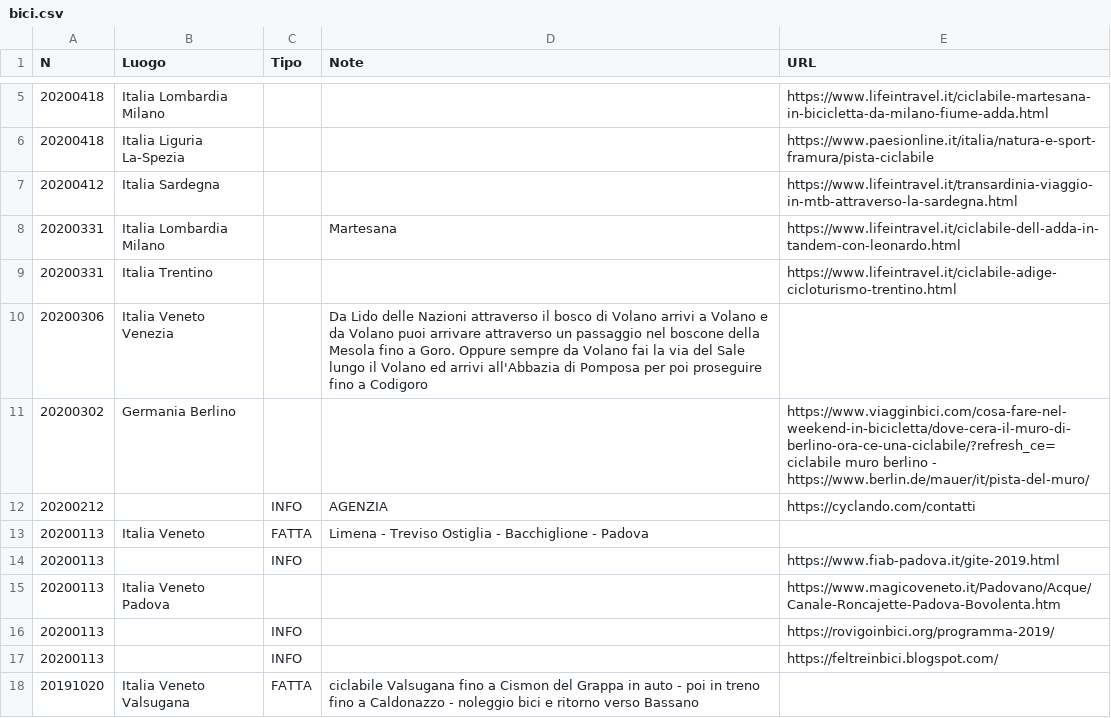
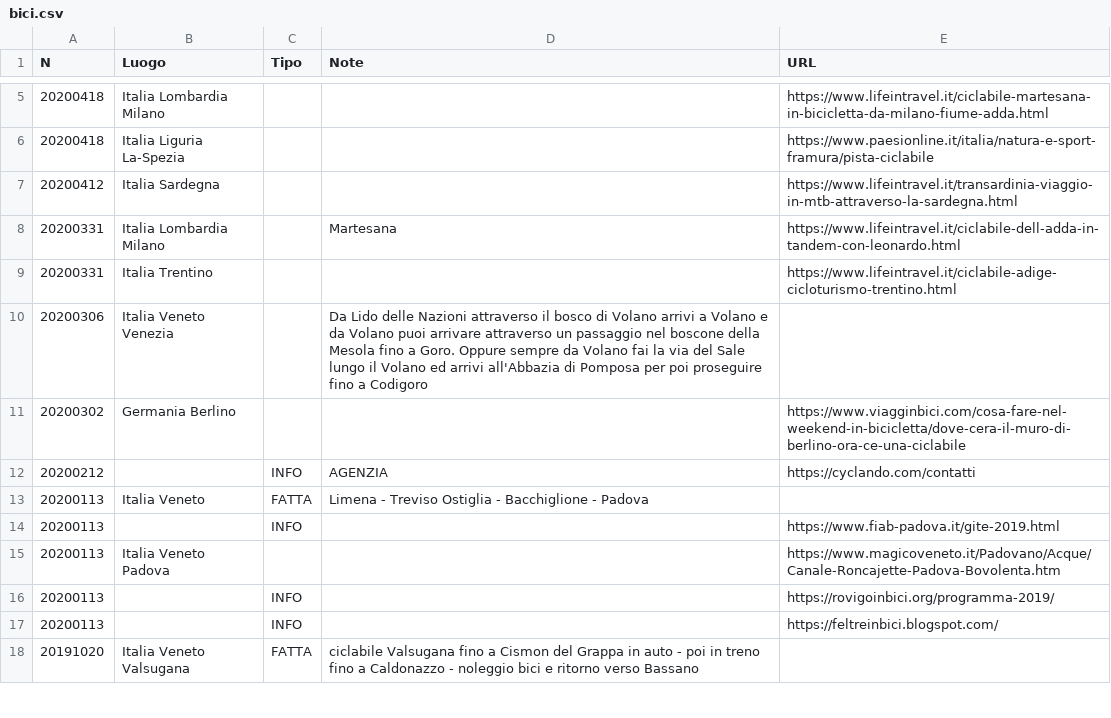
Before and after one commit to giammy/giammy.github.io, a CSV file: ciclozingarate/bici.csv, drawn as a sheet; only a part is shown, gaps mark what is left out.

Commit message:
use d3 for table

```diff
--- a/ciclozingarate/bici.csv
+++ b/ciclozingarate/bici.csv
@@ -10,3 +10,3 @@ N,Luogo,Tipo,Note,URL
 20200306, Italia Veneto Venezia, , Da Lido delle Nazioni attraverso il bosco di Volano arrivi a Volano e da Volano puoi arrivare attraverso un passaggio nel boscone della Mesola fino a Goro. Oppure sempre da Volano fai la via del Sale lungo il Volano ed arrivi all'Abbazia di Pomposa per poi proseguire fino a Codigoro,
-20200302, Germania Berlino,,,https://www.viagginbici.com/cosa-fare-nel-weekend-in-bicicletta/dove-cera-il-muro-di-berlino-ora-ce-una-ciclabile/?refresh_ce= ciclabile muro berlino - https://www.berlin.de/mauer/it/pista-del-muro/
+20200302, Germania Berlino,,,https://www.viagginbici.com/cosa-fare-nel-weekend-in-bicicletta/dove-cera-il-muro-di-berlino-ora-ce-una-ciclabile
 20200212,,INFO, AGENZIA, https://cyclando.com/contatti
```
